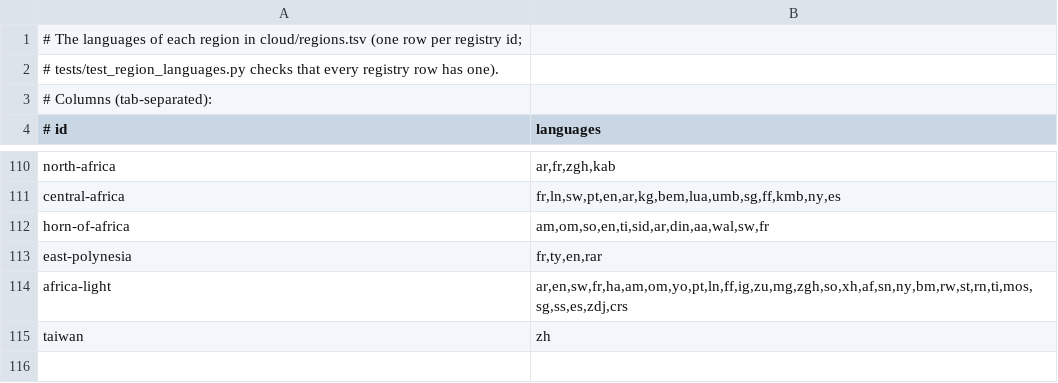
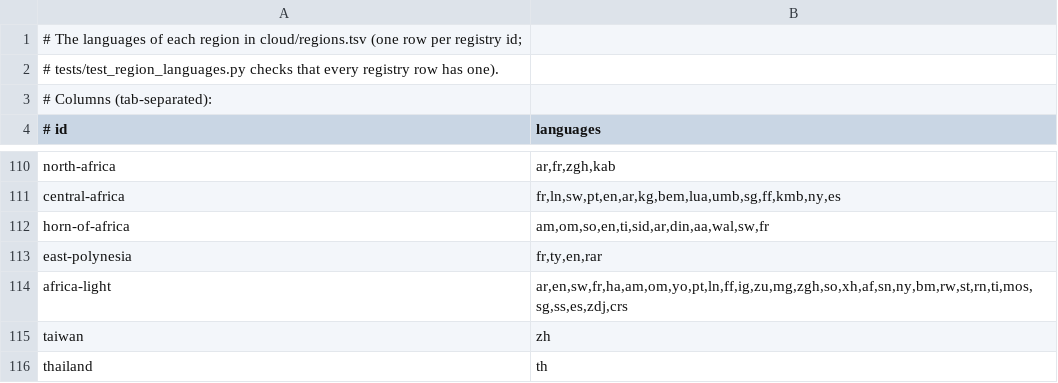
Before and after one commit to jasontitus/streetzim, a TSV file: cloud/region-languages.tsv, drawn as a sheet; only a part is shown, gaps mark what is left out.

```diff
--- a/cloud/region-languages.tsv
+++ b/cloud/region-languages.tsv
@@ -115 +115,2 @@ africa-light	ar,en,sw,fr,ha,am,om,yo,pt,ln,ff,ig,zu,mg,zgh,so,xh,af,sn,ny,bm,rw,
 taiwan	zh
+thailand	th
```
Also changed, not shown: cloud/region-outlines.tsv, cloud/regions.tsv, 1 other file.
